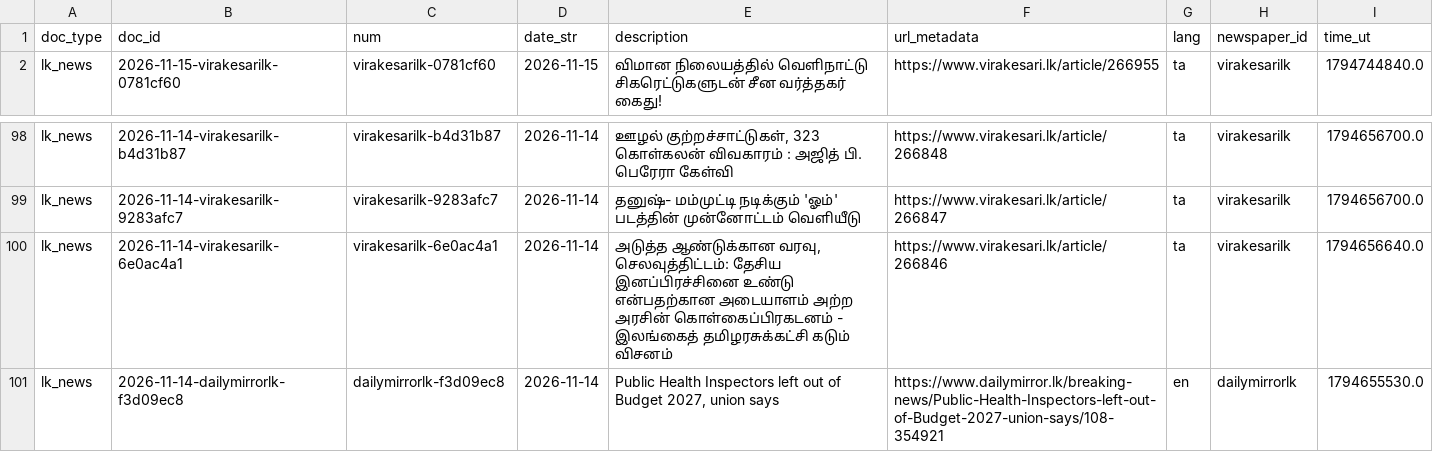
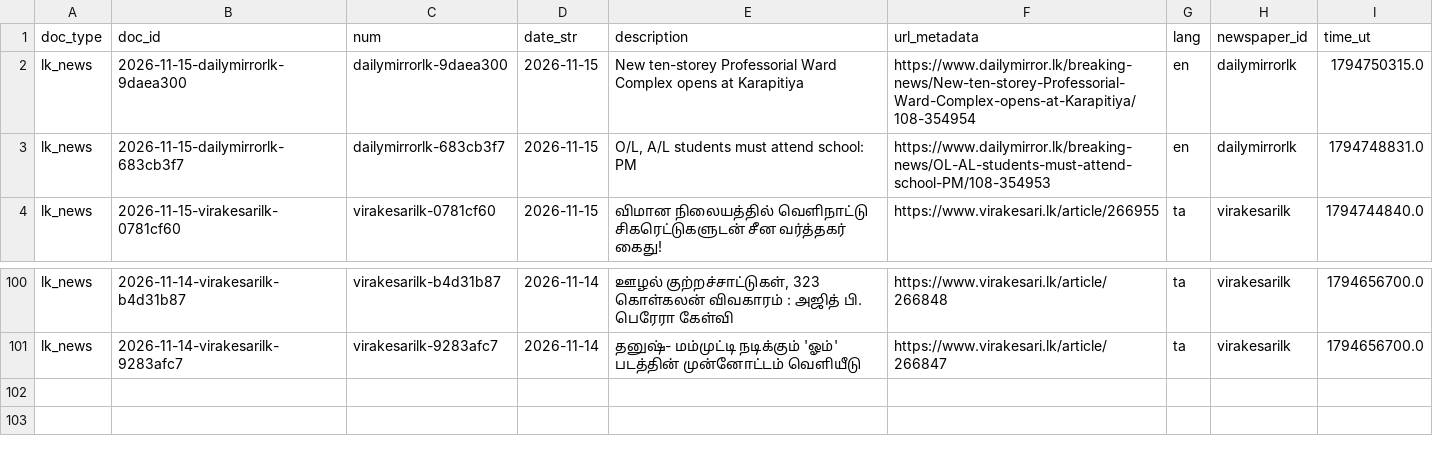
Before and after one commit to nuuuwan/lk_news, a TSV file: data/lk_news/docs_last100.tsv, drawn as a sheet; only a part is shown, gaps mark what is left out; removed rows and columns are numbered as before the commit, all else as after; the diff names each change by its address in the sheet, - before the commit and + after, or states it on an @@ line.

```diff
--- a/data/lk_news/docs_last100.tsv
+++ b/data/lk_news/docs_last100.tsv
+row 2: lk_news | 2026-11-15-dailymirrorlk-9daea300 | dailymirrorlk-9daea300 | 2026-11-15 | New ten-storey Professorial Ward Complex opens at Karapitiya | https://www.dailymirror.lk/breaking-news/New-ten-storey-Professorial-Ward-Complex-opens-at-Karapitiya/108-354954 | en | dailymirrorlk | 1794750315.0
+row 3: lk_news | 2026-11-15-dailymirrorlk-683cb3f7 | dailymirrorlk-683cb3f7 | 2026-11-15 | O/L, A/L students must attend school: PM | https://www.dailymirror.lk/breaking-news/OL-AL-students-must-attend-school-PM/108-354953 | en | dailymirrorlk | 1794748831.0
-row 100: lk_news | 2026-11-14-virakesarilk-6e0ac4a1 | virakesarilk-6e0ac4a1 | 2026-11-14 | அடுத்த ஆண்டுக்கான வரவு, செலவுத்திட்டம்: தேசிய இனப்பிரச்சினை உண்டு என்பதற்கான அடையாளம் அற்ற அரசின் கொள்கைப்பிரகடனம் - இலங்கைத் தமிழரசுக்கட்சி கடும் விசனம் | https://www.virakesari.lk/article/266846 | ta | virakesarilk | 1794656640.0
-row 101: lk_news | 2026-11-14-dailymirrorlk-f3d09ec8 | dailymirrorlk-f3d09ec8 | 2026-11-14 | Public Health Inspectors left out of Budget 2027, union says | https://www.dailymirror.lk/breaking-news/Public-Health-Inspectors-left-out-of-Budget-2027-union-says/108-354921 | en | dailymirrorlk | 1794655530.0
```
Also changed, not shown: data/lk_news/docs_last1000.tsv, 10 other files.
